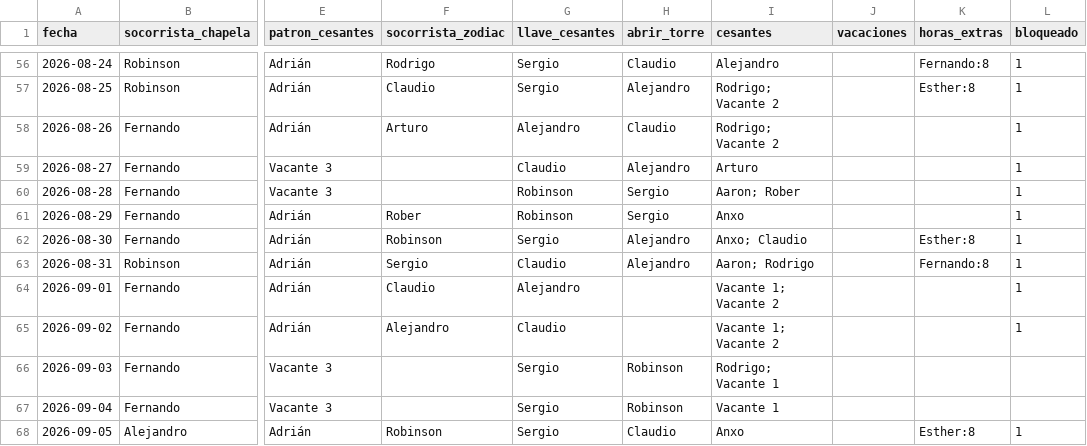
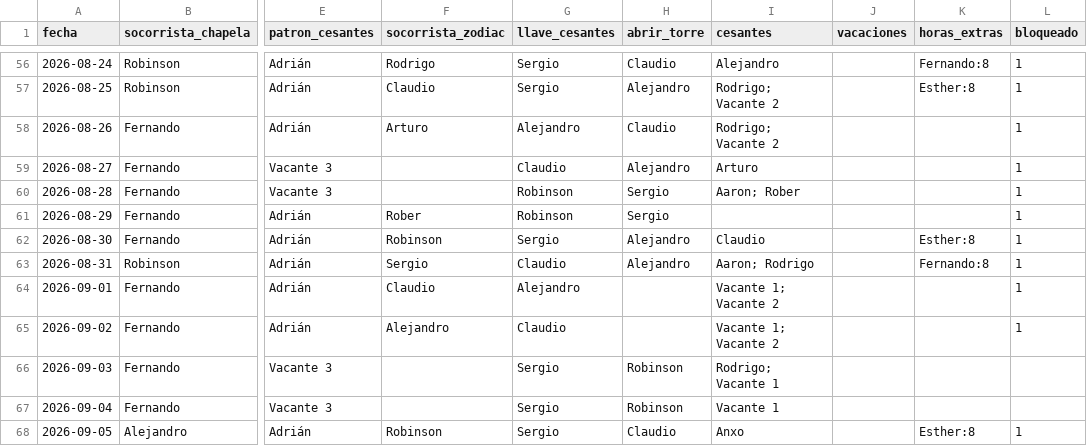
Before and after one commit to andrespi97/playas, a CSV file: turnos_jul_sep_2026.csv, drawn as a sheet; only a part is shown, gaps mark what is left out; the diff names each change by its address in the sheet, - before the commit and + after, or states it on an @@ line.

Commit message:
quitar anxo

```diff
--- a/turnos_jul_sep_2026.csv
+++ b/turnos_jul_sep_2026.csv
-I61 (cesantes): Anxo
+I61 (cesantes): (empty)
-I62 (cesantes): Anxo; Claudio
+I62 (cesantes): Claudio
```
Also changed, not shown: 3 other files.
